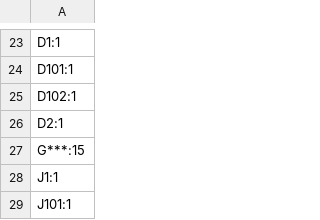
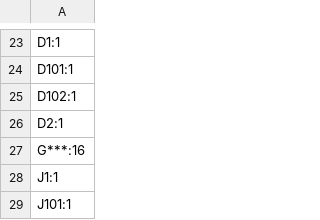
Before and after one commit to afonsus1997/Inercia-floppy-badge, a CSV file: Hardware/mod-badge-inercia/production/designators.csv, drawn as a sheet; only a part is shown, gaps mark what is left out.

```diff
--- a/Hardware/mod-badge-inercia/production/designators.csv
+++ b/Hardware/mod-badge-inercia/production/designators.csv
@@ -26,3 +26,3 @@ D102:1
 D2:1
-G***:15
+G***:16
 J1:1
```
Also changed, not shown: Hardware/mod-badge-inercia/production/positions.csv, 3 other files.
